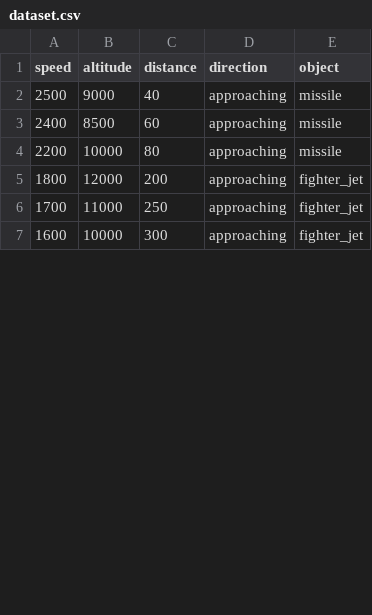
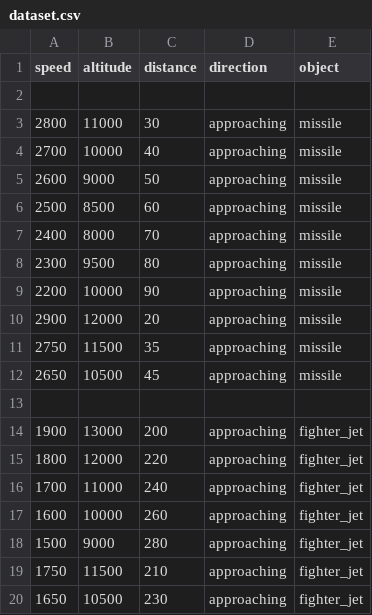
Before and after one commit to vishaalkathi/threat-assessment-system, a CSV file: ml/dataset.csv, drawn as a sheet; only a part is shown; the diff covers the shown part only.

Commit message:
Improved dataset with more realistic training samples

```diff
--- a/ml/dataset.csv
+++ b/ml/dataset.csv
@@ -1,7 +1,20 @@
 speed,altitude,distance,direction,object
-2500,9000,40,approaching,missile
-2400,8500,60,approaching,missile
-2200,10000,80,approaching,missile
-1800,12000,200,approaching,fighter_jet
-1700,11000,250,approaching,fighter_jet
-1600,10000,300,approaching,fighter_jet
+
+2800,11000,30,approaching,missile
+2700,10000,40,approaching,missile
+2600,9000,50,approaching,missile
+2500,8500,60,approaching,missile
+2400,8000,70,approaching,missile
+2300,9500,80,approaching,missile
+2200,10000,90,approaching,missile
+2900,12000,20,approaching,missile
+2750,11500,35,approaching,missile
+2650,10500,45,approaching,missile
+
+1900,13000,200,approaching,fighter_jet
+1800,12000,220,approaching,fighter_jet
+1700,11000,240,approaching,fighter_jet
+1600,10000,260,approaching,fighter_jet
+1500,9000,280,approaching,fighter_jet
+1750,11500,210,approaching,fighter_jet
+1650,10500,230,approaching,fighter_jet
```
Also changed, not shown: 23 added rows and 6 edited cells elsewhere in this file.
